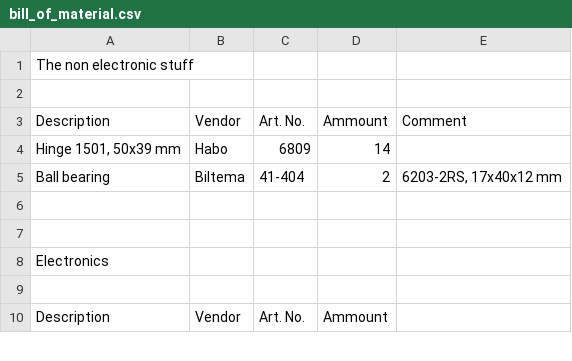
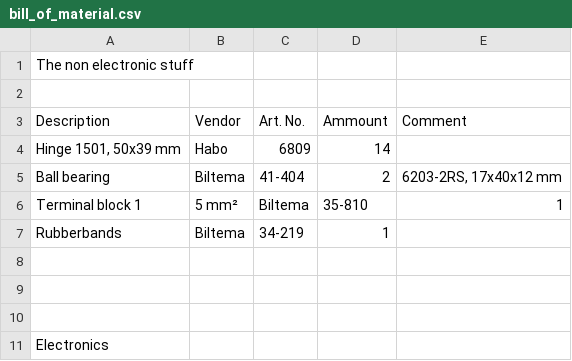
Before and after one commit to speedbird620/Yet-another-simulator-chair, a CSV file: bill_of_material.csv, drawn as a sheet; only a part is shown; the shorter side is filled out with more unchanged rows; the diff names each change by its address in the sheet, - before the commit and + after, or states it on an @@ line.

Commit message:
Update bill_of_material.csv

```diff
--- a/bill_of_material.csv
+++ b/bill_of_material.csv
+row 6: Terminal block 1 | 5 mm² | Biltema | 35-810 | 1
+row 7: Rubberbands | Biltema | 34-219 | 1
+row 8: (empty)
```
